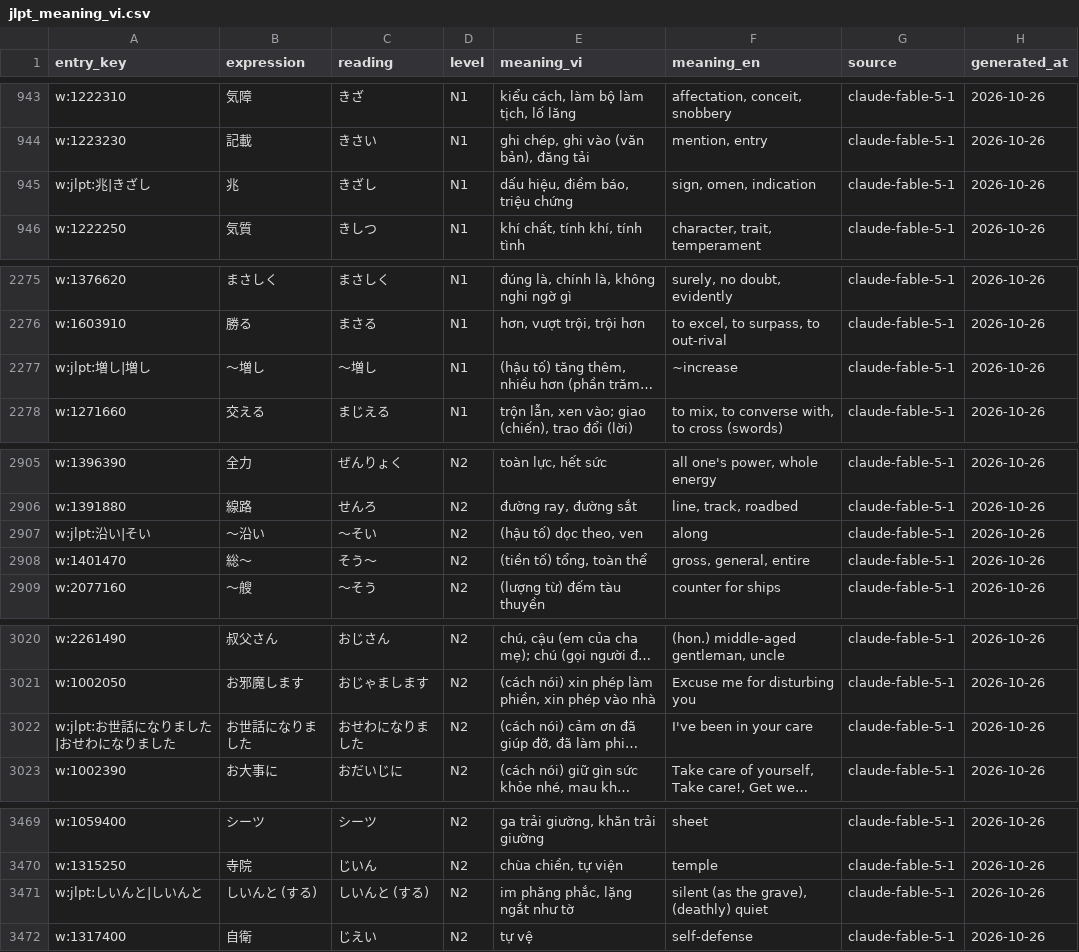
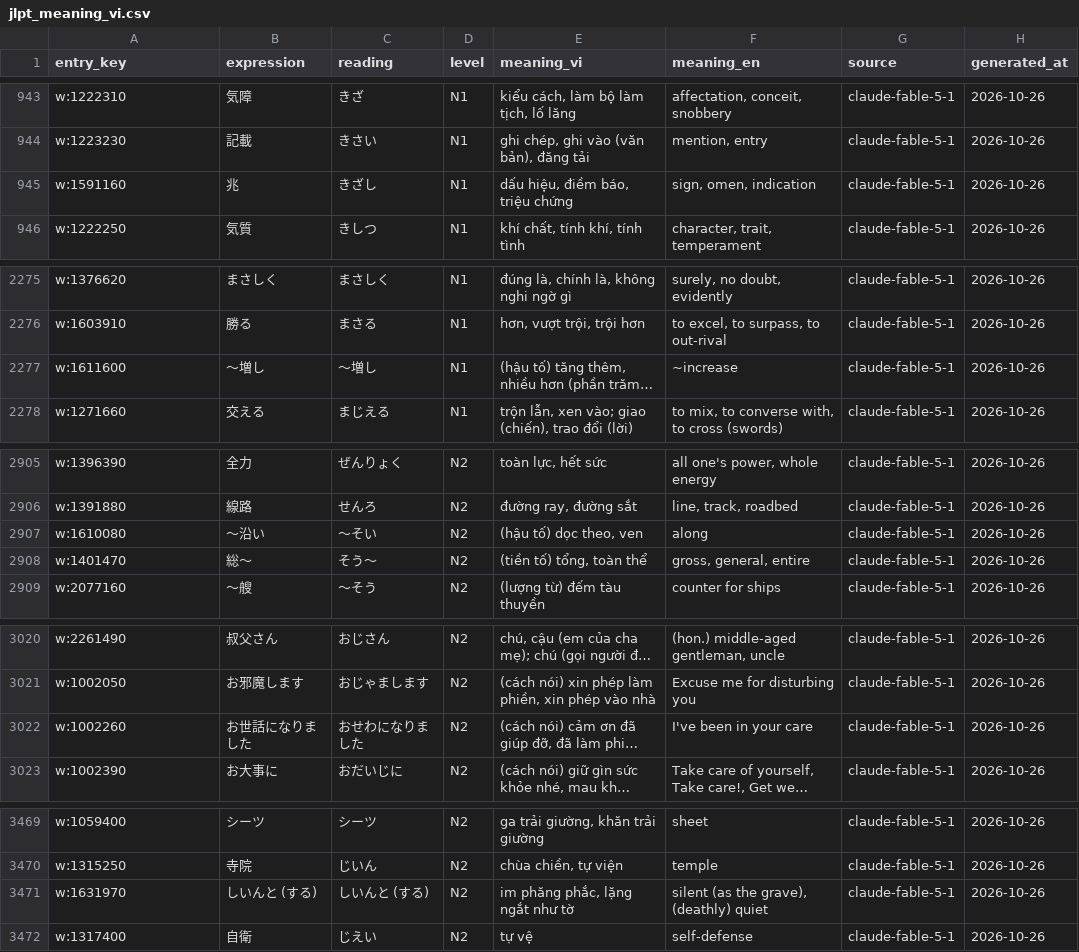
Before and after one commit to Baotrh8805/pbl6, a CSV file: backend-core/src/main/resources/dict/jlpt_meaning_vi.csv, drawn as a sheet; only a part is shown, gaps mark what is left out; long unchanged cells end in …; the diff covers the shown part only; the diff names each change by its address in the sheet, - before the commit and + after, or states it on an @@ line.

Commit message:
backend: từ điển — bản dịch sẵn câu ví dụ làm dự phòng (admin / Gemini thắng), GET /api/dictionary/sentences (tab Câu, áp ghi đè + ẩn câu), POST /api/dictionary/handwriting (vẽ chữ, 120 / phút), 14 068 nghĩa Việt mới cho từ có câu ví dụ, gán tay 27 / 43 dòng JLPT về mục JMdict; DictionaryIT +3

```diff
--- a/backend-core/src/main/resources/dict/jlpt_meaning_vi.csv
+++ b/backend-core/src/main/resources/dict/jlpt_meaning_vi.csv
-A945 (entry_key): w:jlpt:兆|きざし
+A945 (entry_key): w:1591160
-A2277 (entry_key): w:jlpt:増し|増し
+A2277 (entry_key): w:1611600
-A2907 (entry_key): w:jlpt:沿い|そい
+A2907 (entry_key): w:1610080
-A3022 (entry_key): w:jlpt:お世話になりました|おせわになりました
+A3022 (entry_key): w:1002260
-A3471 (entry_key): w:jlpt:しいんと|しいんと
+A3471 (entry_key): w:1631970
```
Also changed, not shown: 22 edited cells elsewhere in this file, 10 other files.
